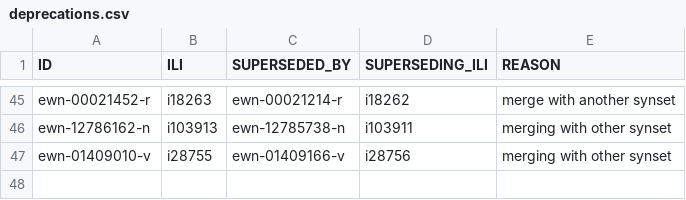
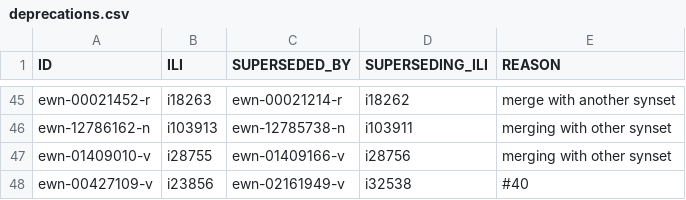
Before and after one commit to globalwordnet/english-wordnet, a CSV file: src/deprecations.csv, drawn as a sheet; only a part is shown, gaps mark what is left out.

```diff
--- a/src/deprecations.csv
+++ b/src/deprecations.csv
@@ -47 +47,2 @@
 "ewn-01409010-v","i28755","ewn-01409166-v","i28756","merging with other synset"
+"ewn-00427109-v","i23856","ewn-02161949-v","i32538","#40"
```
Also changed, not shown: 6 other files.
